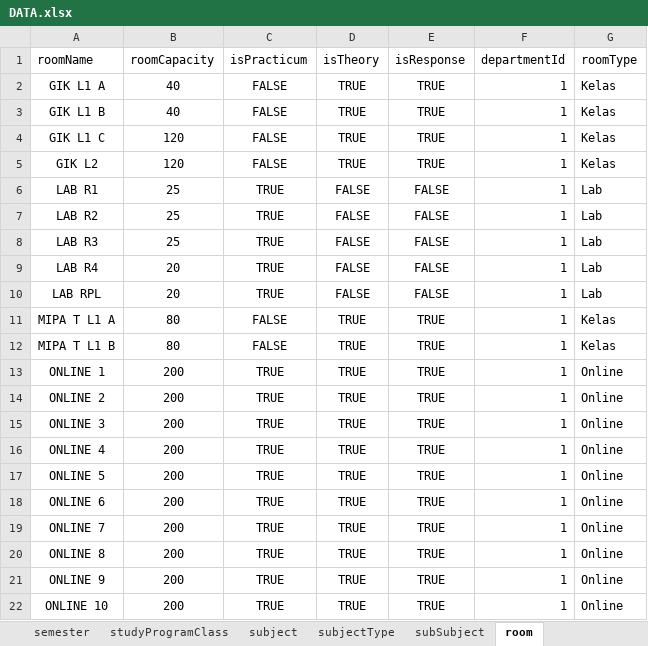
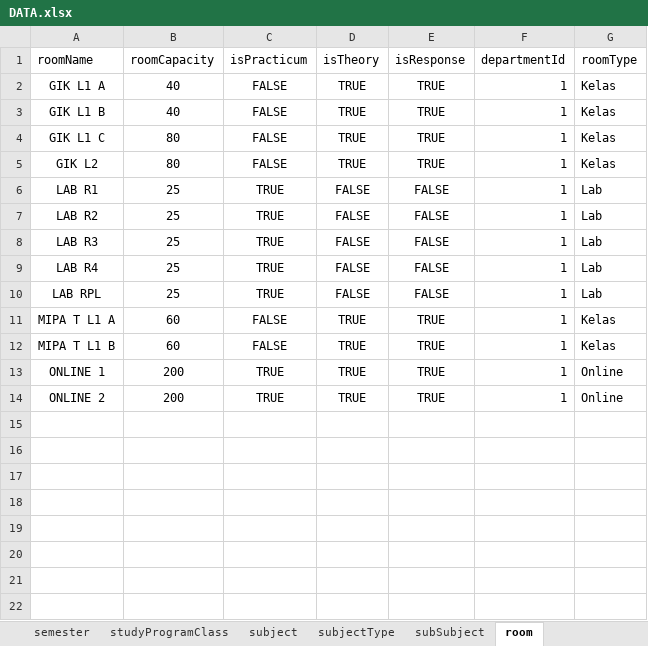
Before and after one commit to Iqbalalh/timetable-schedule, an Excel workbook: public/database/DATA.xlsx, sheet room, drawn as a sheet; values as stored, in another font and other column widths than the file's, no borders; the diff names each change by its address in the sheet, - before the commit and + after, or states it on an @@ line.

Commit message:
205 to 206 classes

```diff
--- a/public/database/DATA.xlsx (sheet room)
+++ b/public/database/DATA.xlsx (sheet room)
-B4:B5 (roomCapacity): 120
+B4:B5 (roomCapacity): 80
-B9:B10 (roomCapacity): 20
+B9:B10 (roomCapacity): 25
-B11:B12 (roomCapacity): 80
+B11:B12 (roomCapacity): 60
-row 15: ONLINE 3 | 200 | TRUE | TRUE | TRUE | 1 | Online
-row 16: ONLINE 4 | 200 | TRUE | TRUE | TRUE | 1 | Online
-row 17: ONLINE 5 | 200 | TRUE | TRUE | TRUE | 1 | Online
-row 18: ONLINE 6 | 200 | TRUE | TRUE | TRUE | 1 | Online
-row 19: ONLINE 7 | 200 | TRUE | TRUE | TRUE | 1 | Online
-row 20: ONLINE 8 | 200 | TRUE | TRUE | TRUE | 1 | Online
-row 21: ONLINE 9 | 200 | TRUE | TRUE | TRUE | 1 | Online
-row 22: ONLINE 10 | 200 | TRUE | TRUE | TRUE | 1 | Online
```
Also changed, not shown: sheet classLecturer, sheet class, sheet subject.
